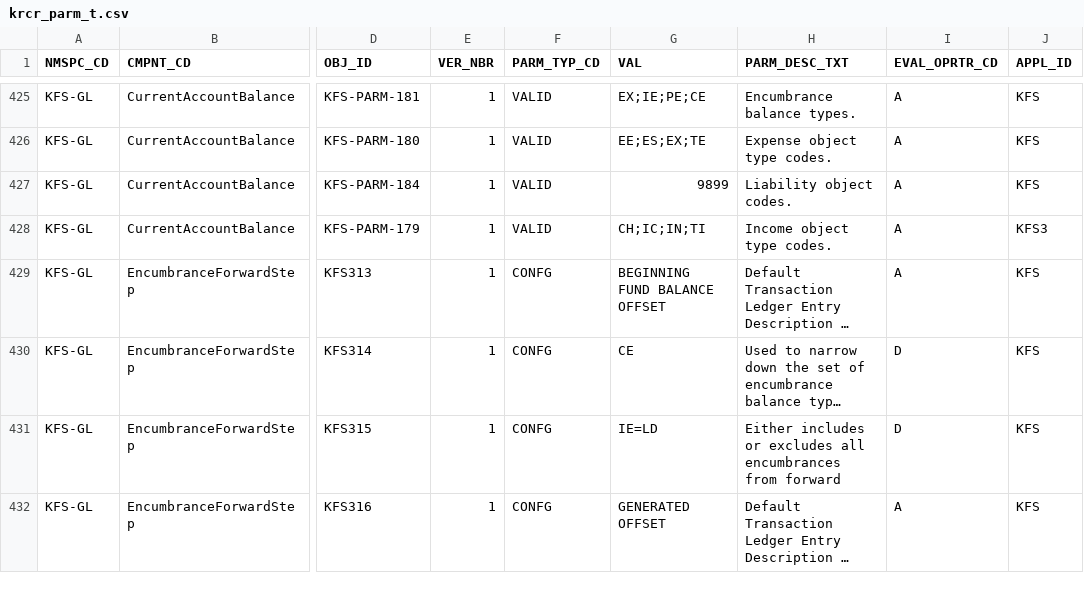
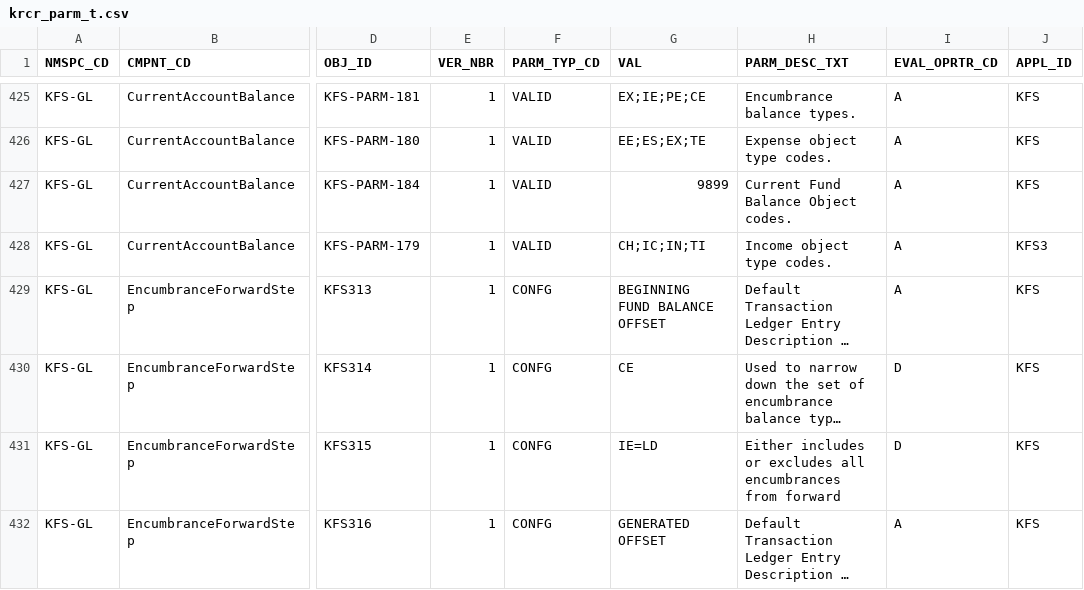
Before and after one commit to ua-eas/katt-kfs-release-5-3-contrib, a CSV file: work/db/rice-data/demo/krcr_parm_t.csv, drawn as a sheet; only a part is shown, gaps mark what is left out; long unchanged cells end in …; the diff names each change by its address in the sheet, - before the commit and + after, or states it on an @@ line.

Commit message:
KFSCNTRB-1020 current account balances: included code changes to support latest functional specification
git-svn-id: http://svn.kuali.org/repos/kfs/branches/release-5-3@45014 05dbba50-812c-11dd-b2f5-a7aa3c7f87f7

```diff
--- a/work/db/rice-data/demo/krcr_parm_t.csv
+++ b/work/db/rice-data/demo/krcr_parm_t.csv
-H427 (PARM_DESC_TXT): Liability object codes.
+H427 (PARM_DESC_TXT): Current Fund Balance Object codes.
```
Also changed, not shown: work/db/rice-data/bootstrap/krcr_parm_t.csv, 5 other files.
